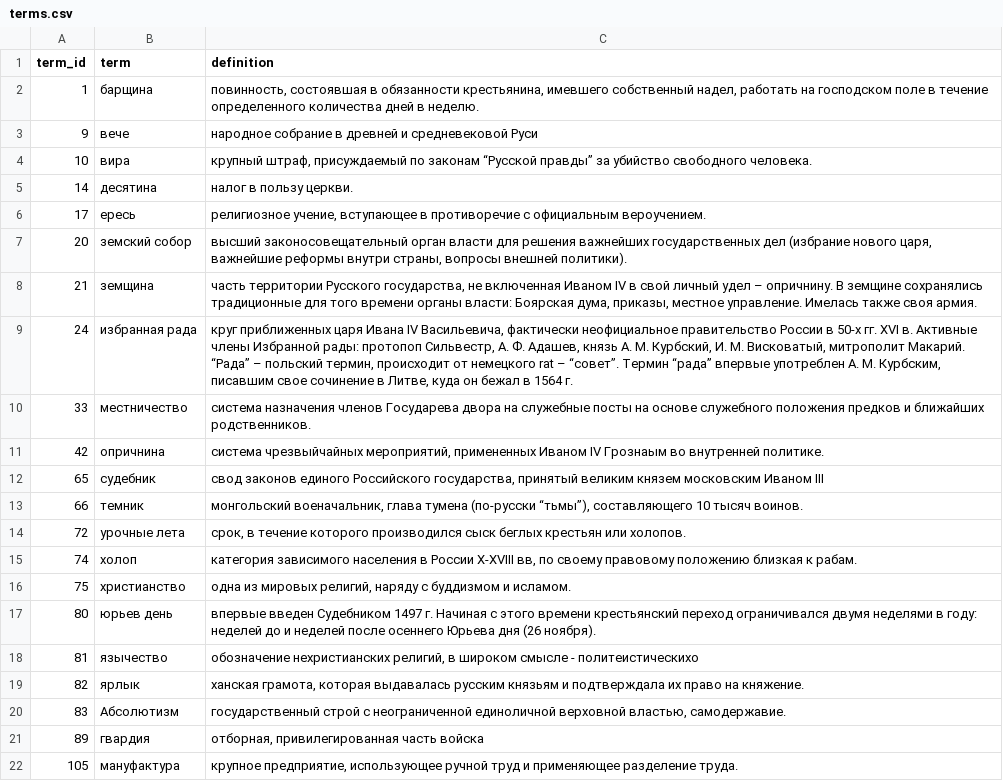
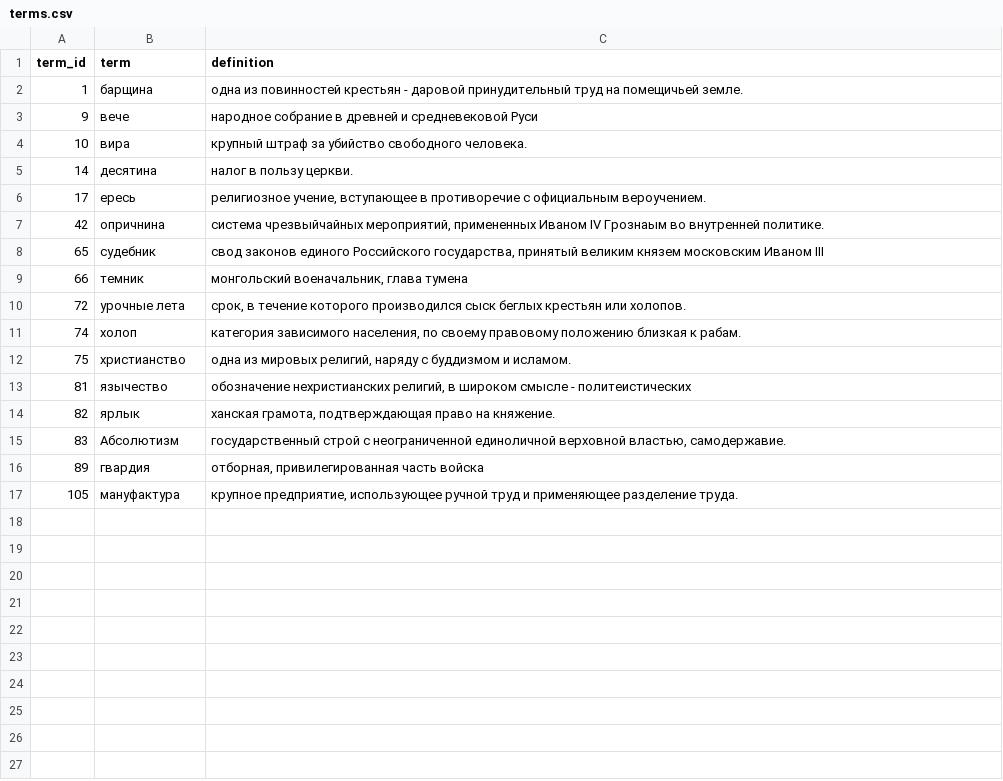
Before and after one commit to sofialyubina/history, a CSV file: history/data/terms.csv, drawn as a sheet.

```diff
--- a/history/data/terms.csv
+++ b/history/data/terms.csv
@@ -1,20 +1,15 @@
 term_id,term,definition
-1,барщина,"повинность, состоявшая в обязанности крестьянина, имевшего собственный надел, работать на господском поле в течение определенного количества дней в неделю."
+1,барщина,одна из повинностей крестьян - даровой принудительный труд на помещичьей земле.
 9,вече,народное собрание в древней и средневековой Руси
-10,вира,"крупный штраф, присуждаемый по законам “Русской правды” за убийство свободного человека."
+10,вира,крупный штраф за убийство свободного человека.
 14,десятина,налог в пользу церкви.
 17,ересь,"религиозное учение, вступающее в противоречие с официальным вероучением."
-20,земский собор,"высший законосовещательный орган власти  для решения важнейших государственных дел (избрание нового царя, важнейшие реформы внутри страны, вопросы внешней политики). "
-21,земщина,"часть территории Русского государства, не включенная Иваном IV в свой личный удел – опричнину. В земщине сохранялись традиционные для того времени органы власти: Боярская дума, приказы, местное управление. Имелась также своя армия."
-24,избранная рада,"круг приближенных царя Ивана IV Васильевича, фактически неофициальное правительство России в 50-х гг. XVI в. Активные члены Избранной рады: протопоп Сильвестр, А. Ф. Адашев, князь А. М. Курбский, И. М. Висковатый, митрополит Макарий. “Рада” – польский термин, происходит от немецкого rat – “совет”. Термин “рада” впервые употреблен А. М. Курбским, писавшим свое сочинение в Литве, куда он бежал в 1564 г."
-33,местничество,система назначения членов Государева двора на служебные посты на основе служебного положения предков и ближайших родственников.
 42,опричнина,"система чрезвыйчайных мероприятий, примененных Иваном IV Грознаым во внутренней политике."
 65,судебник,"свод законов единого Российского государства, принятый великим князем московским Иваном III "
-66,темник,"монгольский военачальник, глава тумена (по-русски “тьмы”), составляющего 10 тысяч воинов."
+66,темник,"монгольский военачальник, глава тумена "
 72,урочные лета,"срок, в течение которого производился сыск беглых крестьян или холопов. "
-74,холоп,"категория зависимого населения в России Х-XVIII вв,  по своему правовому положению близкая к рабам. "
+74,холоп,"категория зависимого населения, по своему правовому положению близкая к рабам. "
 75,христианство,"одна из мировых религий, наряду с буддизмом и исламом."
-80,юрьев день,впервые введен Судебником 1497 г. Начиная с этого времени крестьянский переход ограничивался двумя неделями в году: неделей до и неделей после осеннего Юрьева дня (26 ноября).
-81,язычество,"обозначение нехристианских религий, в широком смысле - политеистическихо"
-82,ярлык,"ханская грамота, которая выдавалась русским князьям и подтверждала их право на княжение. "
+81,язычество,"обозначение нехристианских религий, в широком смысле - политеистических"
+82,ярлык,"ханская грамота, подтверждающая право на княжение. "
 83,Абсолютизм,"государственный строй с неограниченной единоличной верховной властью, самодержавие."
```
Also changed, not shown: history/data/events.csv, history/data/reasons.csv, 2 other files.
